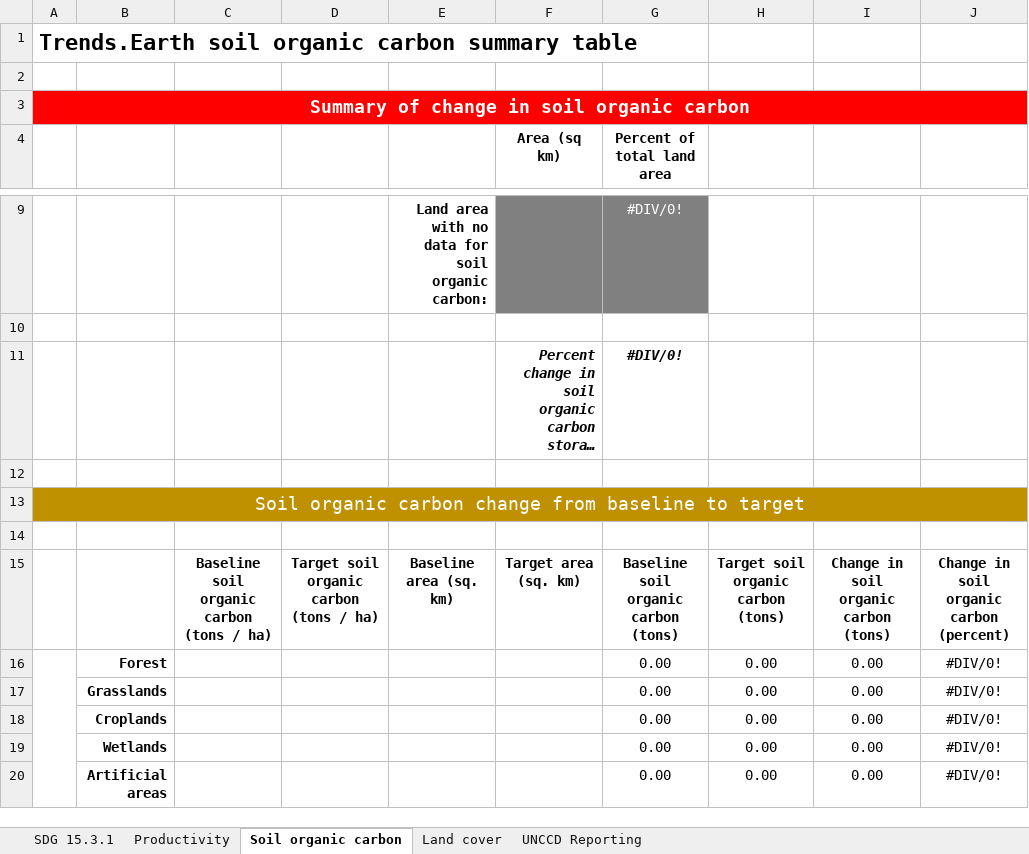
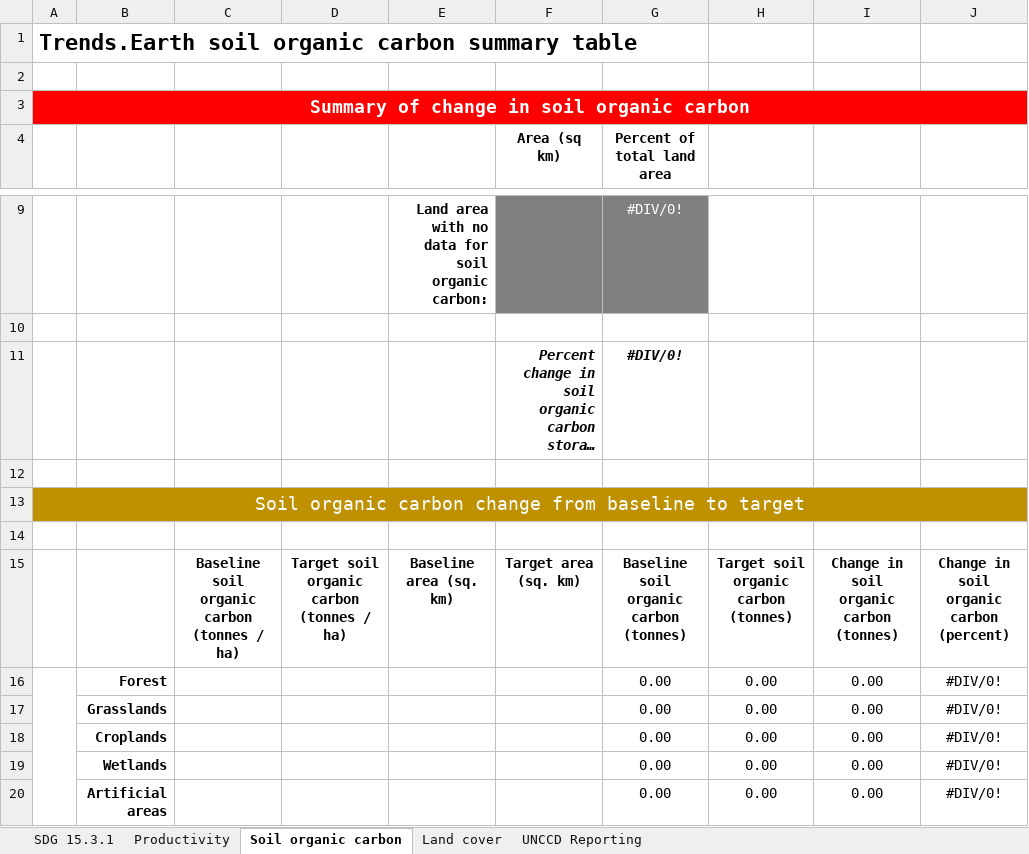
Before and after one commit to ConservationInternational/trends.earth, an Excel workbook: LDMP/data/SummaryTable.xlsx, sheet Soil organic carbon, drawn as a sheet; only a part is shown, gaps mark what is left out; long unchanged cells end in …; values as stored, in another font and other column widths than the file's, no borders; the diff names each change by its address in the sheet, - before the commit and + after, or states it on an @@ line.

Commit message:
Update units (tons -> tonnes).

```diff
--- a/LDMP/data/SummaryTable.xlsx (sheet Soil organic carbon)
+++ b/LDMP/data/SummaryTable.xlsx (sheet Soil organic carbon)
-C15: Baseline soil organic carbon (tons / ha)
+C15: Baseline soil organic carbon (tonnes / ha)
-D15: Target soil organic carbon (tons / ha)
+D15: Target soil organic carbon (tonnes / ha)
-G15 (Percent of total land area): Baseline soil organic carbon (tons)
+G15 (Percent of total land area): Baseline soil organic carbon (tonnes)
-H15: Target soil organic carbon (tons)
+H15: Target soil organic carbon (tonnes)
-I15: Change in soil organic carbon (tons)
+I15: Change in soil organic carbon (tonnes)
```
Also changed, not shown: sheet UNCCD Reporting.
